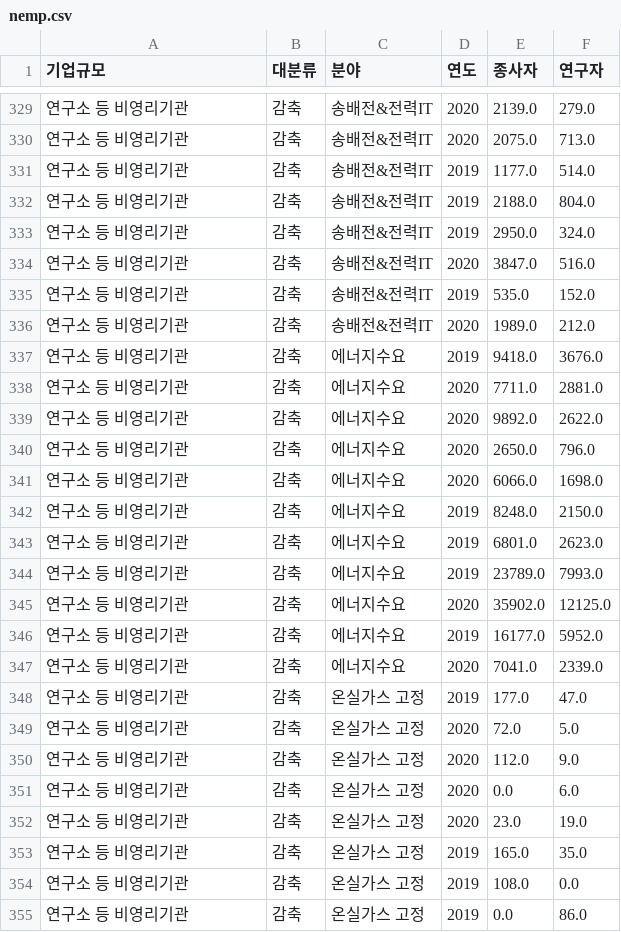
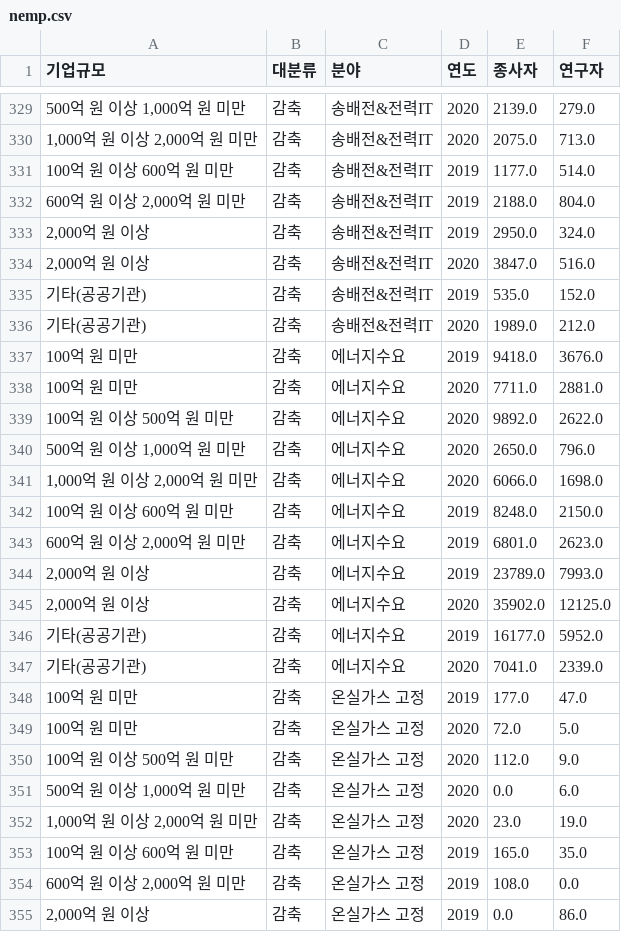
Before and after one commit to nuyhc/Mini_Project, a CSV file: 4. V_CTI_CN/data/nemp.csv, drawn as a sheet; only a part is shown, gaps mark what is left out; the diff covers the shown part only.

```diff
--- a/4. V_CTI_CN/data/nemp.csv
+++ b/4. V_CTI_CN/data/nemp.csv
@@ -329,27 +329,27 @@
-연구소 등 비영리기관,감축,송배전&전력IT,2020,2139.0,279.0
-연구소 등 비영리기관,감축,송배전&전력IT,2020,2075.0,713.0
-연구소 등 비영리기관,감축,송배전&전력IT,2019,1177.0,514.0
-연구소 등 비영리기관,감축,송배전&전력IT,2019,2188.0,804.0
-연구소 등 비영리기관,감축,송배전&전력IT,2019,2950.0,324.0
-연구소 등 비영리기관,감축,송배전&전력IT,2020,3847.0,516.0
-연구소 등 비영리기관,감축,송배전&전력IT,2019,535.0,152.0
-연구소 등 비영리기관,감축,송배전&전력IT,2020,1989.0,212.0
-연구소 등 비영리기관,감축,에너지수요,2019,9418.0,3676.0
-연구소 등 비영리기관,감축,에너지수요,2020,7711.0,2881.0
-연구소 등 비영리기관,감축,에너지수요,2020,9892.0,2622.0
-연구소 등 비영리기관,감축,에너지수요,2020,2650.0,796.0
-연구소 등 비영리기관,감축,에너지수요,2020,6066.0,1698.0
-연구소 등 비영리기관,감축,에너지수요,2019,8248.0,2150.0
-연구소 등 비영리기관,감축,에너지수요,2019,6801.0,2623.0
-연구소 등 비영리기관,감축,에너지수요,2019,23789.0,7993.0
-연구소 등 비영리기관,감축,에너지수요,2020,35902.0,12125.0
-연구소 등 비영리기관,감축,에너지수요,2019,16177.0,5952.0
-연구소 등 비영리기관,감축,에너지수요,2020,7041.0,2339.0
-연구소 등 비영리기관,감축,온실가스 고정,2019,177.0,47.0
-연구소 등 비영리기관,감축,온실가스 고정,2020,72.0,5.0
-연구소 등 비영리기관,감축,온실가스 고정,2020,112.0,9.0
-연구소 등 비영리기관,감축,온실가스 고정,2020,0.0,6.0
-연구소 등 비영리기관,감축,온실가스 고정,2020,23.0,19.0
-연구소 등 비영리기관,감축,온실가스 고정,2019,165.0,35.0
-연구소 등 비영리기관,감축,온실가스 고정,2019,108.0,0.0
-연구소 등 비영리기관,감축,온실가스 고정,2019,0.0,86.0
+"500억 원 이상  1,000억 원 미만",감축,송배전&전력IT,2020,2139.0,279.0
+"1,000억 원 이상 2,000억 원 미만",감축,송배전&전력IT,2020,2075.0,713.0
+100억 원 이상 600억 원 미만,감축,송배전&전력IT,2019,1177.0,514.0
+"600억 원 이상 2,000억 원 미만",감축,송배전&전력IT,2019,2188.0,804.0
+"2,000억 원 이상",감축,송배전&전력IT,2019,2950.0,324.0
+"2,000억 원 이상",감축,송배전&전력IT,2020,3847.0,516.0
+기타(공공기관),감축,송배전&전력IT,2019,535.0,152.0
+기타(공공기관),감축,송배전&전력IT,2020,1989.0,212.0
+100억 원 미만,감축,에너지수요,2019,9418.0,3676.0
+100억 원 미만,감축,에너지수요,2020,7711.0,2881.0
+100억 원 이상 500억 원 미만,감축,에너지수요,2020,9892.0,2622.0
+"500억 원 이상  1,000억 원 미만",감축,에너지수요,2020,2650.0,796.0
+"1,000억 원 이상 2,000억 원 미만",감축,에너지수요,2020,6066.0,1698.0
+100억 원 이상 600억 원 미만,감축,에너지수요,2019,8248.0,2150.0
+"600억 원 이상 2,000억 원 미만",감축,에너지수요,2019,6801.0,2623.0
+"2,000억 원 이상",감축,에너지수요,2019,23789.0,7993.0
+"2,000억 원 이상",감축,에너지수요,2020,35902.0,12125.0
+기타(공공기관),감축,에너지수요,2019,16177.0,5952.0
+기타(공공기관),감축,에너지수요,2020,7041.0,2339.0
+100억 원 미만,감축,온실가스 고정,2019,177.0,47.0
+100억 원 미만,감축,온실가스 고정,2020,72.0,5.0
+100억 원 이상 500억 원 미만,감축,온실가스 고정,2020,112.0,9.0
+"500억 원 이상  1,000억 원 미만",감축,온실가스 고정,2020,0.0,6.0
+"1,000억 원 이상 2,000억 원 미만",감축,온실가스 고정,2020,23.0,19.0
+100억 원 이상 600억 원 미만,감축,온실가스 고정,2019,165.0,35.0
+"600억 원 이상 2,000억 원 미만",감축,온실가스 고정,2019,108.0,0.0
+"2,000억 원 이상",감축,온실가스 고정,2019,0.0,86.0
```
Also changed, not shown: 146 edited cells elsewhere in this file.
